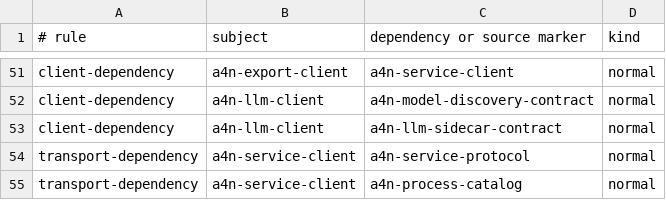
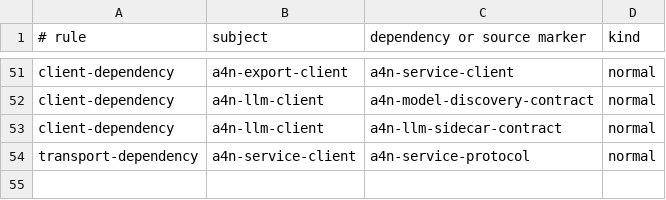
Before and after one commit to GTJasonMK/A4N, a TSV file: scripts/checks/capability-client-allowlist.tsv, drawn as a sheet; only a part is shown, gaps mark what is left out.

Commit message:
chore: align capability client allowlist
A4N-Task: remove stale process catalog allowlist entry

A4N-Ready: yes

Validation: bash scripts/checks/check-capability-boundaries.sh

```diff
--- a/scripts/checks/capability-client-allowlist.tsv
+++ b/scripts/checks/capability-client-allowlist.tsv
@@ -54,2 +54 @@ client-dependency	a4n-llm-client	a4n-llm-sidecar-contract	normal
 transport-dependency	a4n-service-client	a4n-service-protocol	normal
-transport-dependency	a4n-service-client	a4n-process-catalog	normal
```
